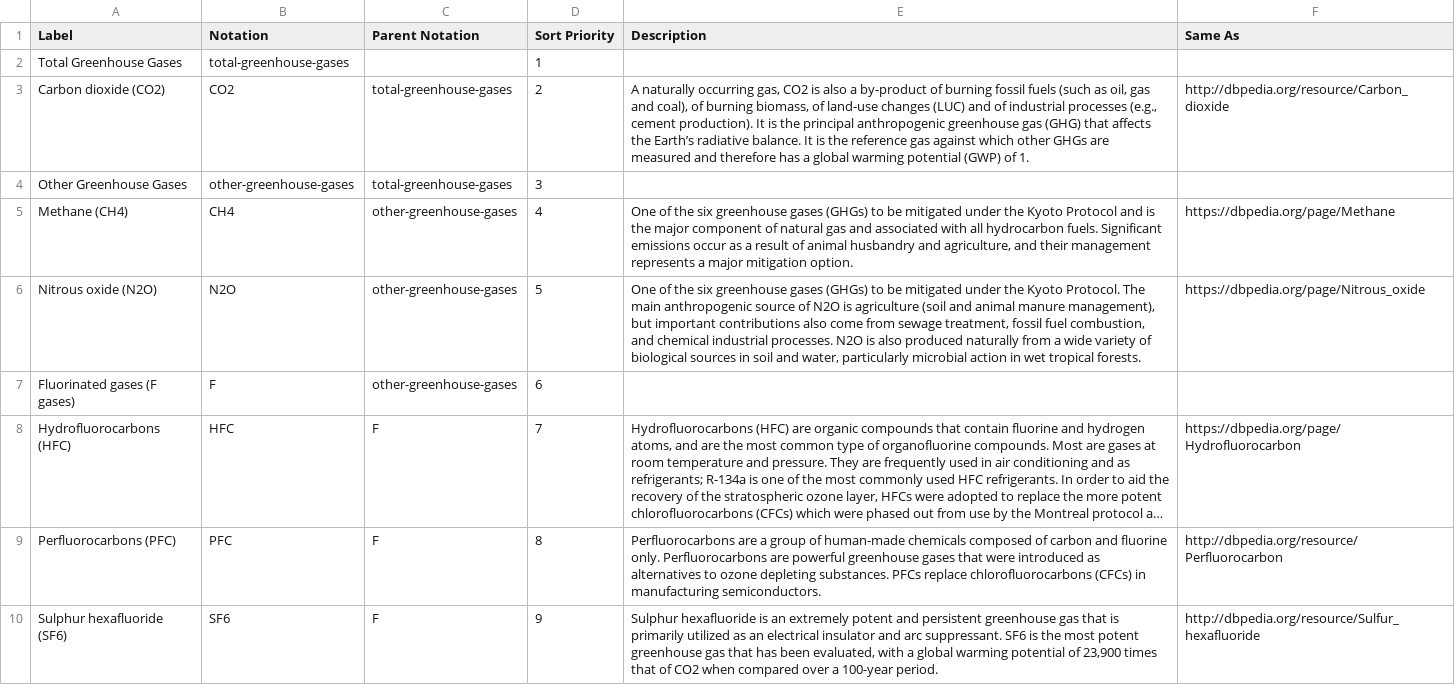
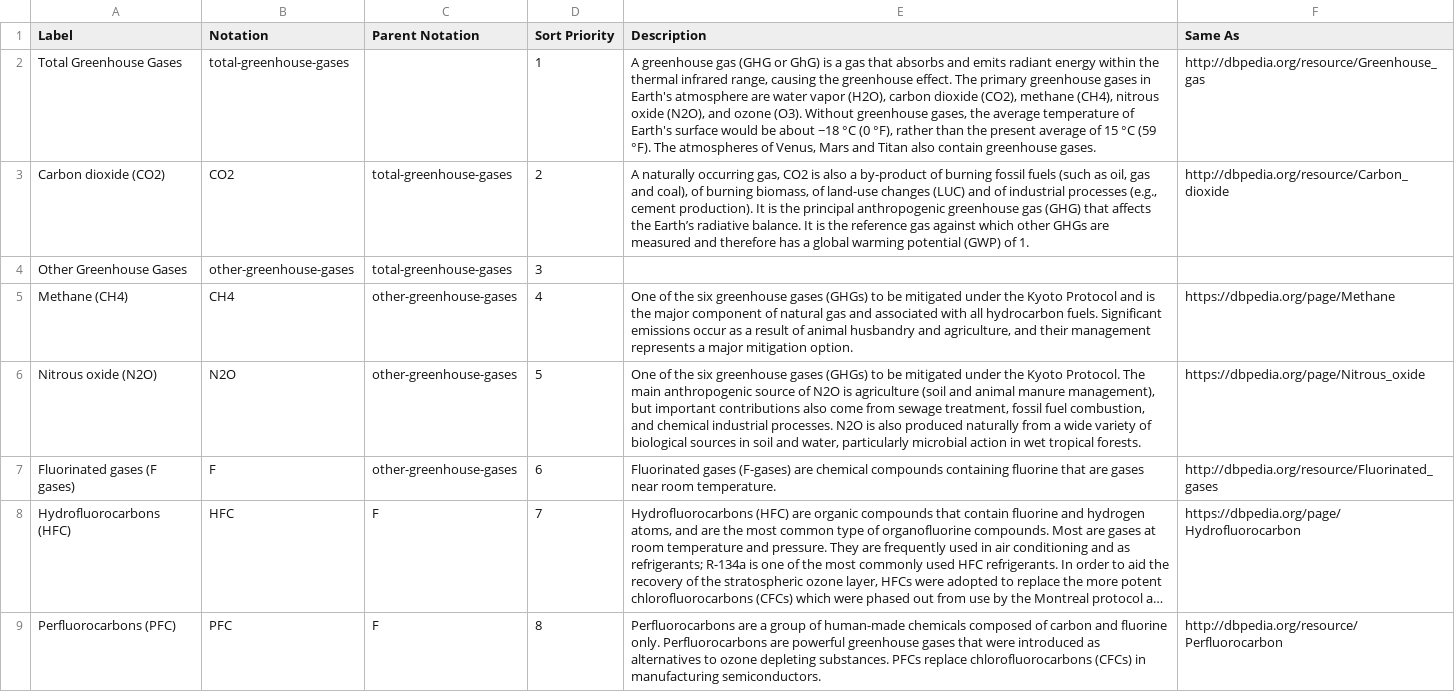
Before and after one commit to GSS-Cogs/family-climate-change, a CSV file: reference/codelists/ghg.csv, drawn as a sheet; only a part is shown; the shorter side is filled out with more unchanged rows; long unchanged cells end in …; the diff covers the shown part only; the diff names each change by its address in the sheet, - before the commit and + after, or states it on an @@ line.

Commit message:
same_as column linked to DBPedia added

```diff
--- a/reference/codelists/ghg.csv
+++ b/reference/codelists/ghg.csv
-E2 (Description): (empty)
+E2 (Description): A greenhouse gas (GHG or GhG) is a gas that absorbs and emits radiant energy within the thermal infrared range, causing the greenhouse effect. The primary greenhouse gases in Earth's atmosphere are water vapor (H2O), carbon dioxide (CO2), methane (CH4), nitrous oxide (N2O), and ozone (O3). Without greenhouse gases, the average temperature of Earth's surface would be about −18 °C (0 °F), rather than the present average of 15 °C (59 °F). The atmospheres of Venus, Mars and Titan also contain greenhouse gases.
-F2 (Same As): (empty)
+F2 (Same As): http://dbpedia.org/resource/Greenhouse_gas
-E7 (Description): (empty)
+E7 (Description): Fluorinated gases (F-gases) are chemical compounds containing fluorine that are gases near room temperature.
-F7 (Same As): (empty)
+F7 (Same As): http://dbpedia.org/resource/Fluorinated_gases
```
Also changed, not shown: 29 edited cells elsewhere in this file, 1 other file.
